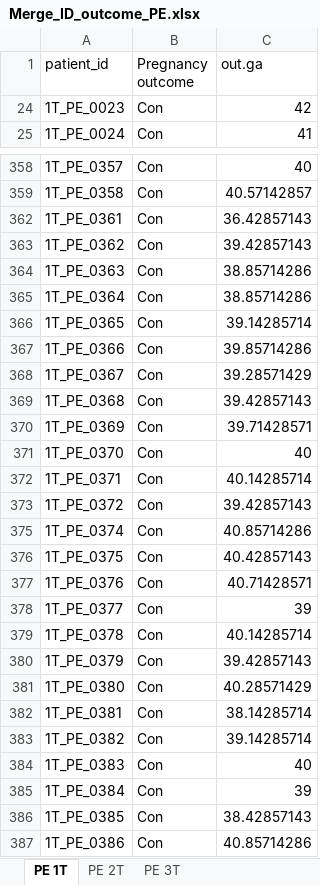
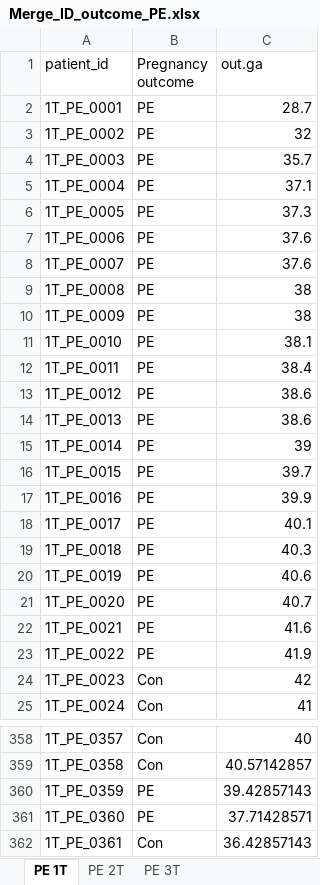
Before and after one commit to stefgehrig/fsp_validation, an Excel workbook: FSP_Exchange/data/PE/Merge_ID_outcome_PE.xlsx, sheet PE 1T, drawn as a sheet; only a part is shown, gaps mark what is left out; the shorter side is filled out with more unchanged rows; values as stored, in another font and other column widths than the file's, no borders; the diff covers the shown part only; the diff names each change by its address in the sheet, - before the commit and + after, or states it on an @@ line.

```diff
--- a/FSP_Exchange/data/PE/Merge_ID_outcome_PE.xlsx (sheet PE 1T)
+++ b/FSP_Exchange/data/PE/Merge_ID_outcome_PE.xlsx (sheet PE 1T)
@@ row 2 unhidden: 1T_PE_0001 | PE | 28.7 @@
@@ row 3 unhidden: 1T_PE_0002 | PE | 32 @@
@@ row 4 unhidden: 1T_PE_0003 | PE | 35.7 @@
@@ row 5 unhidden: 1T_PE_0004 | PE | 37.1 @@
@@ row 6 unhidden: 1T_PE_0005 | PE | 37.3 @@
@@ row 7 unhidden: 1T_PE_0006 | PE | 37.6 @@
@@ row 8 unhidden: 1T_PE_0007 | PE | 37.6 @@
@@ row 9 unhidden: 1T_PE_0008 | PE | 38 @@
@@ row 10 unhidden: 1T_PE_0009 | PE | 38 @@
@@ row 11 unhidden: 1T_PE_0010 | PE | 38.1 @@
@@ row 12 unhidden: 1T_PE_0011 | PE | 38.4 @@
@@ row 13 unhidden: 1T_PE_0012 | PE | 38.6 @@
@@ row 14 unhidden: 1T_PE_0013 | PE | 38.6 @@
@@ row 15 unhidden: 1T_PE_0014 | PE | 39 @@
@@ row 16 unhidden: 1T_PE_0015 | PE | 39.7 @@
@@ row 17 unhidden: 1T_PE_0016 | PE | 39.9 @@
@@ row 18 unhidden: 1T_PE_0017 | PE | 40.1 @@
@@ row 19 unhidden: 1T_PE_0018 | PE | 40.3 @@
@@ row 20 unhidden: 1T_PE_0019 | PE | 40.6 @@
@@ row 21 unhidden: 1T_PE_0020 | PE | 40.7 @@
@@ row 22 unhidden: 1T_PE_0021 | PE | 41.6 @@
@@ row 23 unhidden: 1T_PE_0022 | PE | 41.9 @@
@@ row 360 unhidden: 1T_PE_0359 | PE | 39.42857143 @@
@@ row 361 unhidden: 1T_PE_0360 | PE | 37.71428571 @@
```
Also changed, not shown: 378 hidden or unhidden rows elsewhere in this sheet, FSP_Exchange/data/Overview_Stat_Analyses.xlsx, 34 other files.
